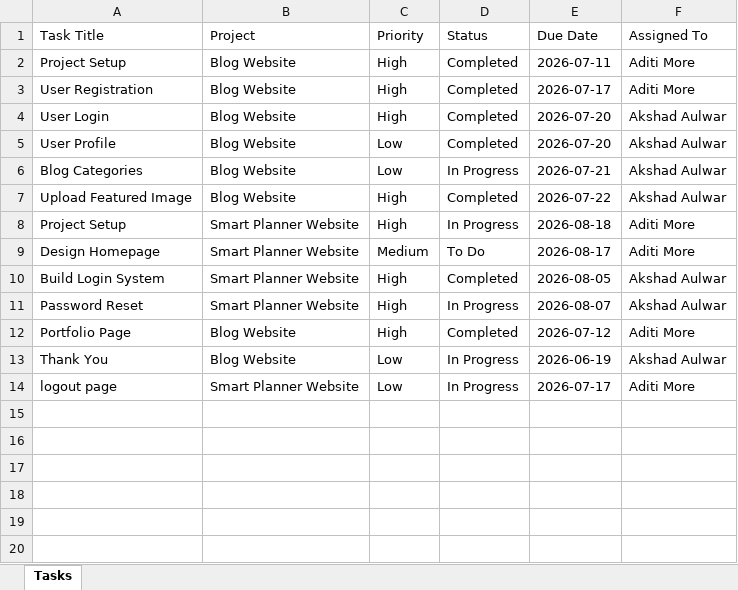
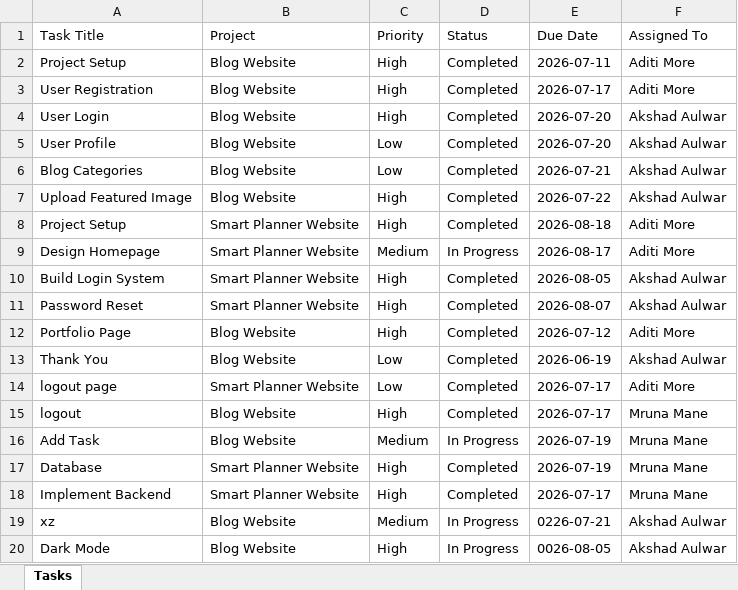
Before and after one commit to mrunalmane2515/smart_planner, an Excel workbook: exports/tasks.xlsx, sheet Tasks, drawn as a sheet; values as stored, in another font and other column widths than the file's, no borders; the diff names each change by its address in the sheet, - before the commit and + after, or states it on an @@ line.

Commit message:
Initial commit - Smart Task Manager

```diff
--- a/exports/tasks.xlsx (sheet Tasks)
+++ b/exports/tasks.xlsx (sheet Tasks)
-D6 (Status): In Progress
+D6 (Status): Completed
-D8 (Status): In Progress
+D8 (Status): Completed
-D9 (Status): To Do
+D9 (Status): In Progress
-D11 (Status): In Progress
+D11 (Status): Completed
-D13:D14 (Status): In Progress
+D13:D14 (Status): Completed
+row 15: logout | Blog Website | High | Completed | 2026-07-17 | Mruna Mane
+row 16: Add Task | Blog Website | Medium | In Progress | 2026-07-19 | Mruna Mane
+row 17: Database | Smart Planner Website | High | Completed | 2026-07-19 | Mruna Mane
+row 18: Implement Backend | Smart Planner Website | High | Completed | 2026-07-17 | Mruna Mane
+row 19: xz | Blog Website | Medium | In Progress | 0226-07-21 | Akshad Aulwar
+row 20: Dark Mode | Blog Website | High | In Progress | 0026-08-05 | Akshad Aulwar
```
Also changed, not shown: 7 other files.
